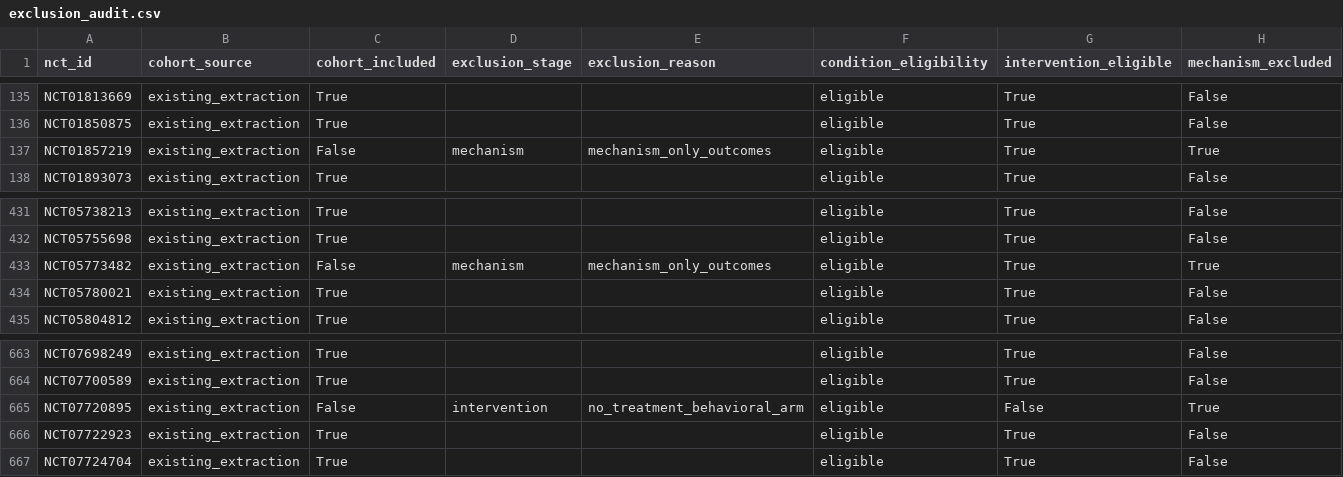
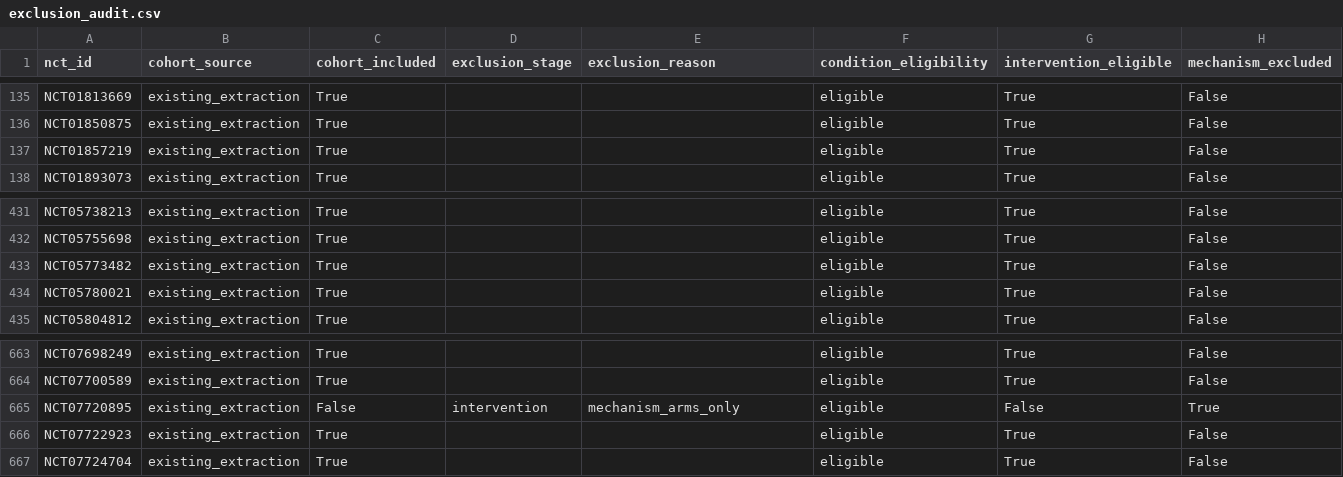
Before and after one commit to talmorya/primary-outcome-analysis, a CSV file: data/processed/final_cohort/exclusion_audit.csv, drawn as a sheet; only a part is shown, gaps mark what is left out.

```diff
--- a/data/processed/final_cohort/exclusion_audit.csv
+++ b/data/processed/final_cohort/exclusion_audit.csv
@@ -136,3 +136,3 @@ NCT01813669,existing_extraction,True,,,eligible,True,False
 NCT01850875,existing_extraction,True,,,eligible,True,False
-NCT01857219,existing_extraction,False,mechanism,mechanism_only_outcomes,eligible,True,True
+NCT01857219,existing_extraction,True,,,eligible,True,False
 NCT01893073,existing_extraction,True,,,eligible,True,False
@@ -432,3 +432,3 @@ NCT05738213,existing_extraction,True,,,eligible,True,False
 NCT05755698,existing_extraction,True,,,eligible,True,False
-NCT05773482,existing_extraction,False,mechanism,mechanism_only_outcomes,eligible,True,True
+NCT05773482,existing_extraction,True,,,eligible,True,False
 NCT05780021,existing_extraction,True,,,eligible,True,False
@@ -664,3 +664,3 @@ NCT07698249,existing_extraction,True,,,eligible,True,False
 NCT07700589,existing_extraction,True,,,eligible,True,False
-NCT07720895,existing_extraction,False,intervention,no_treatment_behavioral_arm,eligible,False,True
+NCT07720895,existing_extraction,False,intervention,mechanism_arms_only,eligible,False,True
 NCT07722923,existing_extraction,True,,,eligible,True,False
```
Also changed, not shown: reports/exploration/revised_cohort/exclusion_audit.csv, 23 other files.
